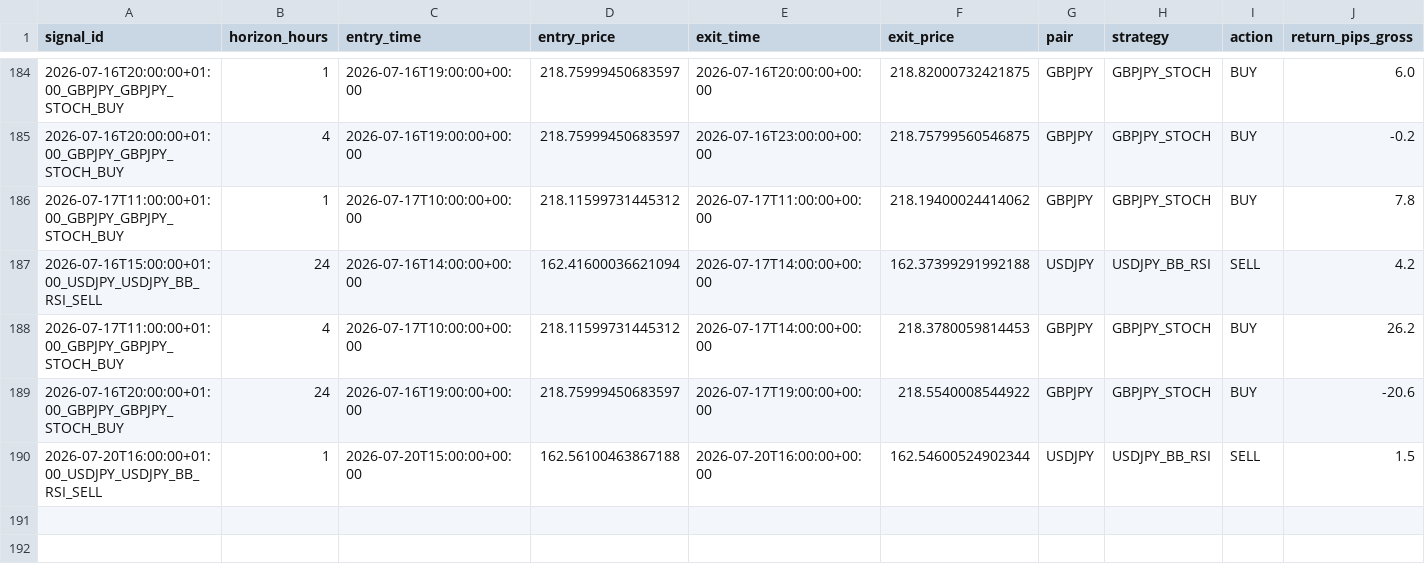
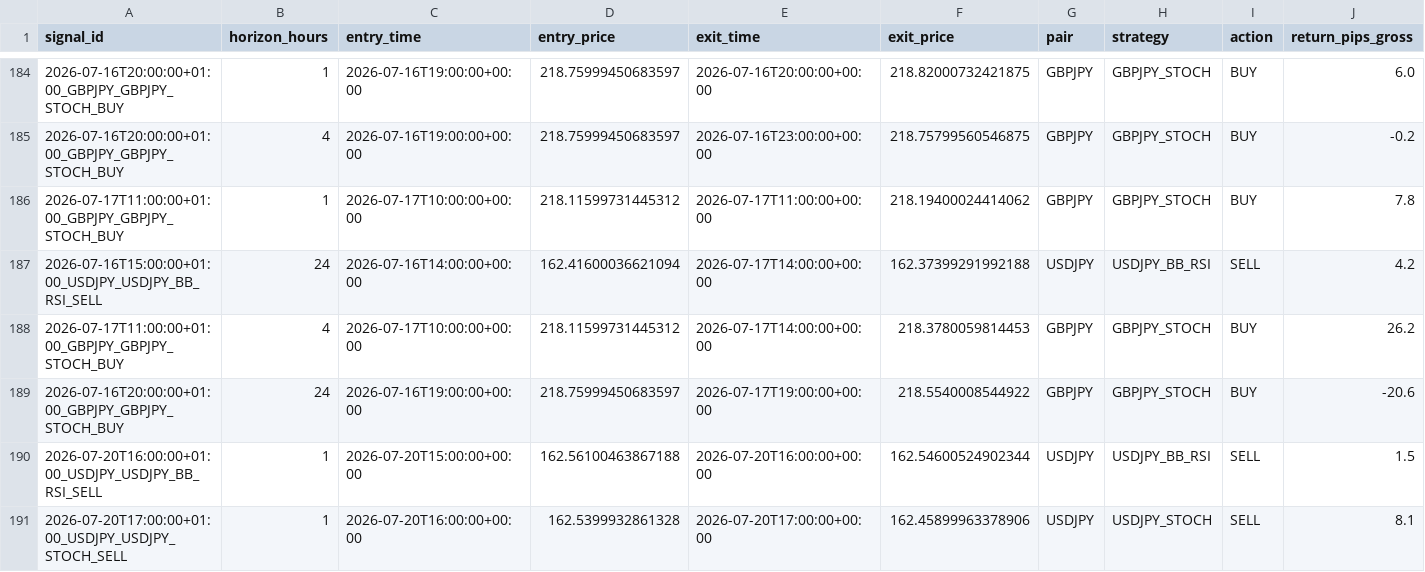
Before and after one commit to ichikawa27/fx-signals, a CSV file: logs/results.csv, drawn as a sheet; only a part is shown, gaps mark what is left out; rows hold the shown columns only; the diff names each change by its address in the sheet, - before the commit and + after, or states it on an @@ line.

```diff
--- a/logs/results.csv
+++ b/logs/results.csv
+row 191: 2026-07-20T17:00:00+01:00_USDJPY_USDJPY_STOCH_SELL | 1 | 2026-07-20T16:00:00+00:00 | 162.5399932861328 | 2026-07-20T17:00:00+00:00 | 162.45899963378906 | USDJPY | USDJPY_STOCH | SELL | 8.1
```
